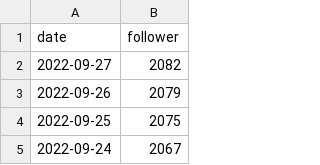
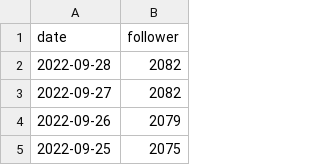
Before and after one commit to zlh020308/Bilibili-fans-actions, a CSV file: data/data.csv, drawn as a sheet; only a part is shown; the shorter side is filled out with more unchanged rows.

```diff
--- a/data/data.csv
+++ b/data/data.csv
@@ -1,2 +1,3 @@
 date,follower
+2022-09-28,2082
 2022-09-27,2082
```
Also changed, not shown: 1 other file.
